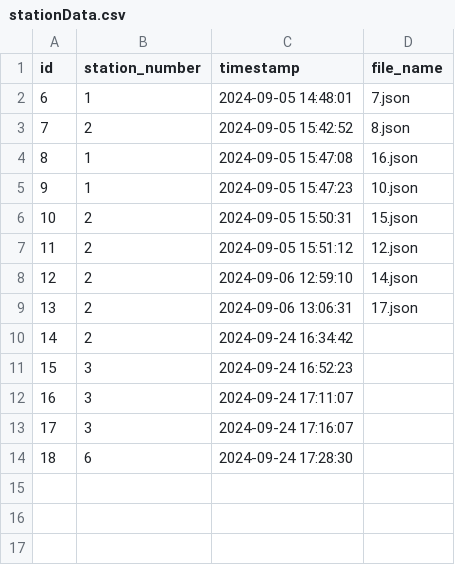
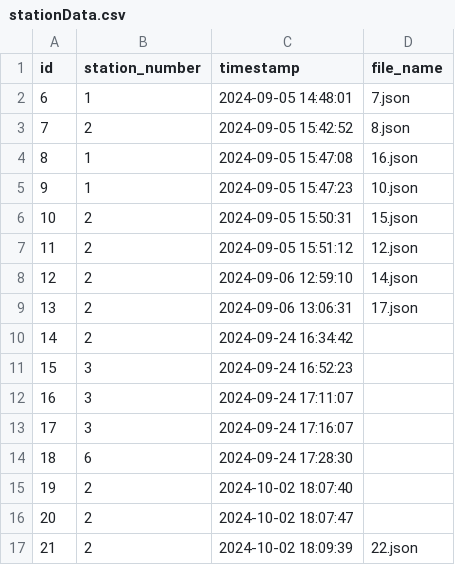
Before and after one commit to Blikir13/spring, a CSV file: weatherDataInput/csv/stationData.csv, drawn as a sheet.

```diff
--- a/weatherDataInput/csv/stationData.csv
+++ b/weatherDataInput/csv/stationData.csv
@@ -14 +14,4 @@ id,station_number,timestamp,file_name
 18,6,2024-09-24 17:28:30,
+19,2,2024-10-02 18:07:40,
+20,2,2024-10-02 18:07:47,
+21,2,2024-10-02 18:09:39,22.json
```
Also changed, not shown: 20 other files.
